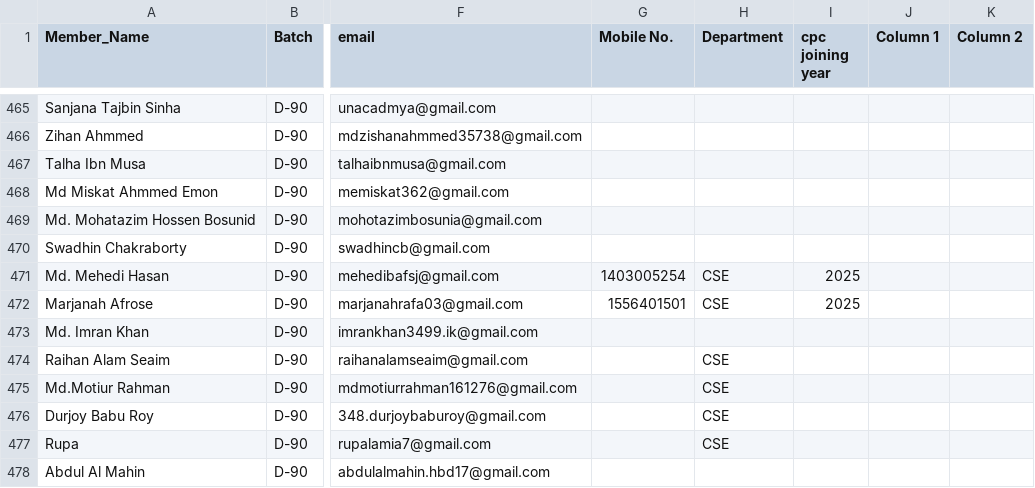
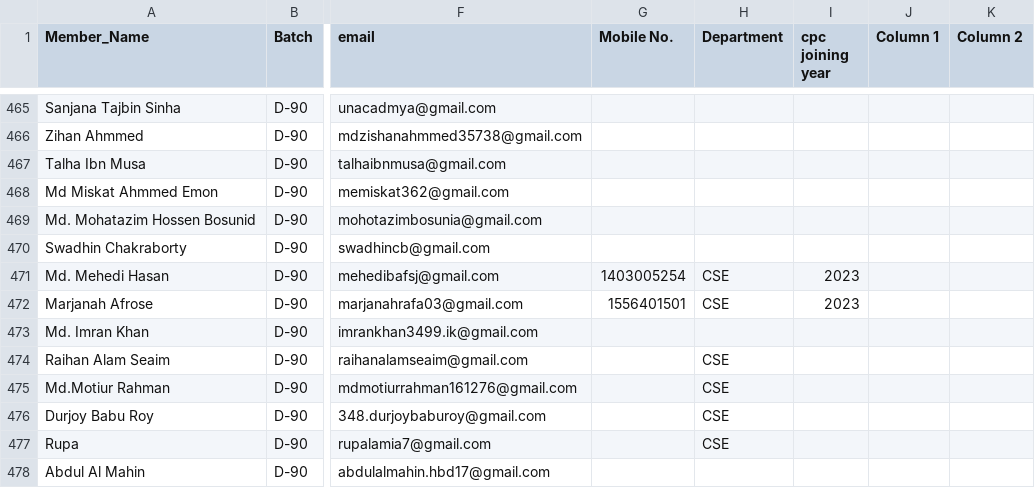
Before and after one commit to meetmehedi/CPC-Membership-ID-Cheaker, a CSV file: 11 april 2026 cpc member database - consolidated_cpc_members_final.csv, drawn as a sheet; only a part is shown, gaps mark what is left out; the diff names each change by its address in the sheet, - before the commit and + after, or states it on an @@ line.

Commit message:
Correct joing years
Updated graduation years for two members in the database.

```diff
--- a/11 april 2026 cpc member database - consolidated_cpc_members_final.csv
+++ b/11 april 2026 cpc member database - consolidated_cpc_members_final.csv
-I471:I472 (cpc joining year): 2025
+I471:I472 (cpc joining year): 2023
```
